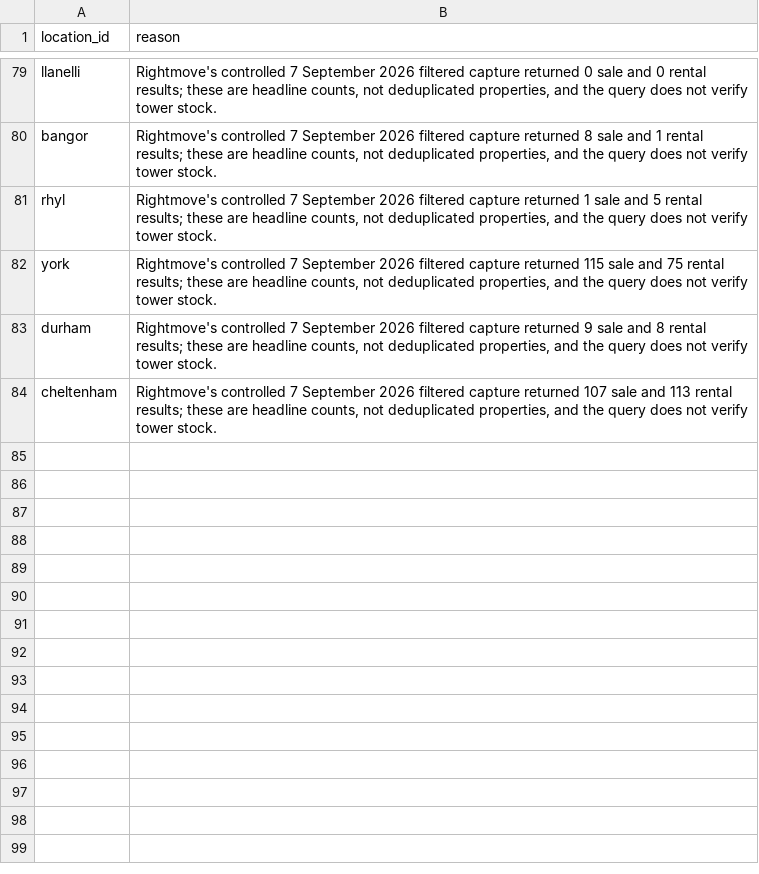
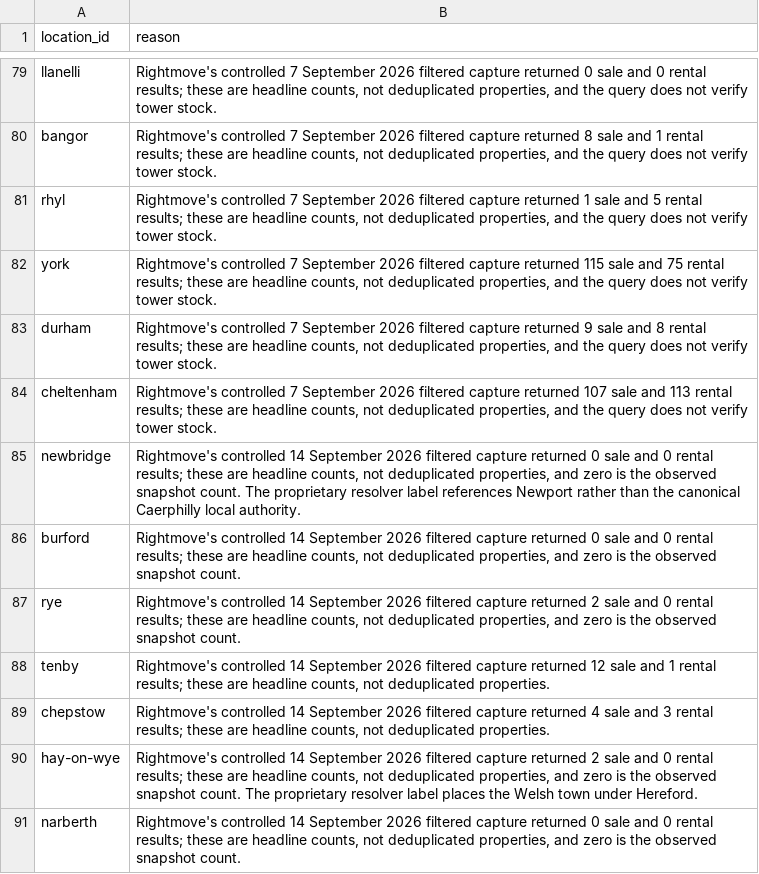
Before and after one commit to g-rutter/uk-flats, a CSV file: data/inputs/market.csv, drawn as a sheet; only a part is shown, gaps mark what is left out.

```diff
--- a/data/inputs/market.csv
+++ b/data/inputs/market.csv
@@ -84 +84,8 @@ durham,"Rightmove's controlled 7 September 2026 filtered capture returned 9 sale
 cheltenham,"Rightmove's controlled 7 September 2026 filtered capture returned 107 sale and 113 rental results; these are headline counts, not deduplicated properties, and the query does not verify tower stock."
+newbridge,"Rightmove's controlled 14 September 2026 filtered capture returned 0 sale and 0 rental results; these are headline counts, not deduplicated properties, and zero is the observed snapshot count. The proprietary resolver label references Newport rather than the canonical Caerphilly local authority."
+burford,"Rightmove's controlled 14 September 2026 filtered capture returned 0 sale and 0 rental results; these are headline counts, not deduplicated properties, and zero is the observed snapshot count."
+rye,"Rightmove's controlled 14 September 2026 filtered capture returned 2 sale and 0 rental results; these are headline counts, not deduplicated properties, and zero is the observed snapshot count."
+tenby,"Rightmove's controlled 14 September 2026 filtered capture returned 12 sale and 1 rental results; these are headline counts, not deduplicated properties."
+chepstow,"Rightmove's controlled 14 September 2026 filtered capture returned 4 sale and 3 rental results; these are headline counts, not deduplicated properties."
+hay-on-wye,"Rightmove's controlled 14 September 2026 filtered capture returned 2 sale and 0 rental results; these are headline counts, not deduplicated properties, and zero is the observed snapshot count. The proprietary resolver label places the Welsh town under Hereford."
+narberth,"Rightmove's controlled 14 September 2026 filtered capture returned 0 sale and 0 rental results; these are headline counts, not deduplicated properties, and zero is the observed snapshot count."
```
Also changed, not shown: data/derived/broad_screen.csv, data/derived/release_audit.csv, 46 other files.
